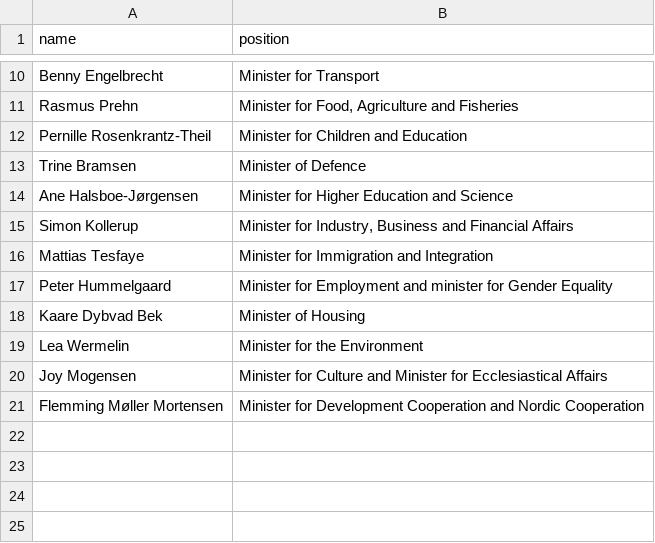
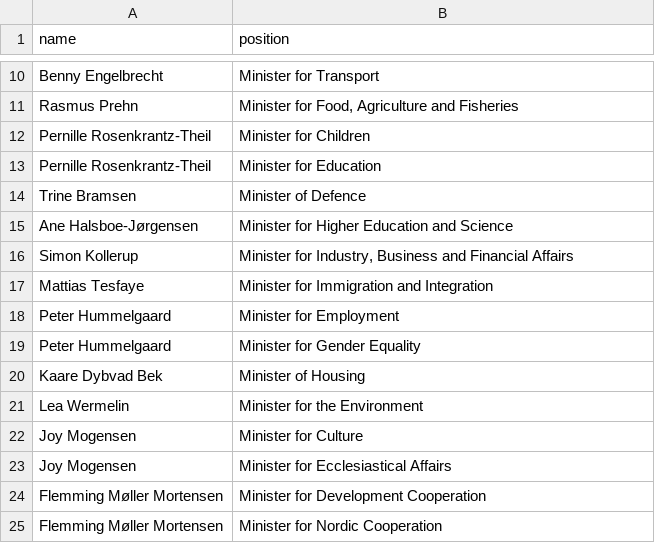
Before and after one commit to every-politician-scrapers/denmark-cabinet, a CSV file: data/official.csv, drawn as a sheet; only a part is shown, gaps mark what is left out.

Commit message:
refresh data

```diff
--- a/data/official.csv
+++ b/data/official.csv
@@ -11,3 +11,4 @@ Benny Engelbrecht,Minister for Transport
 Rasmus Prehn,"Minister for Food, Agriculture and Fisheries"
-Pernille Rosenkrantz-Theil,Minister for Children and Education
+Pernille Rosenkrantz-Theil,Minister for Children
+Pernille Rosenkrantz-Theil,Minister for Education
 Trine Bramsen,Minister of Defence
@@ -16,6 +17,9 @@ Simon Kollerup,"Minister for Industry, Business and Financial Affairs"
 Mattias Tesfaye,Minister for Immigration and Integration
-Peter Hummelgaard,Minister for Employment and minister for Gender Equality
+Peter Hummelgaard,Minister for Employment
+Peter Hummelgaard,Minister for Gender Equality
 Kaare Dybvad Bek,Minister of Housing
 Lea Wermelin,Minister for the Environment
-Joy Mogensen,Minister for Culture and Minister for Ecclesiastical Affairs
-Flemming Møller Mortensen,Minister for Development Cooperation and Nordic Cooperation
+Joy Mogensen,Minister for Culture
+Joy Mogensen,Minister for Ecclesiastical Affairs
+Flemming Møller Mortensen,Minister for Development Cooperation
+Flemming Møller Mortensen,Minister for Nordic Cooperation
```
Also changed, not shown: data/wikidata.csv, 1 other file.
